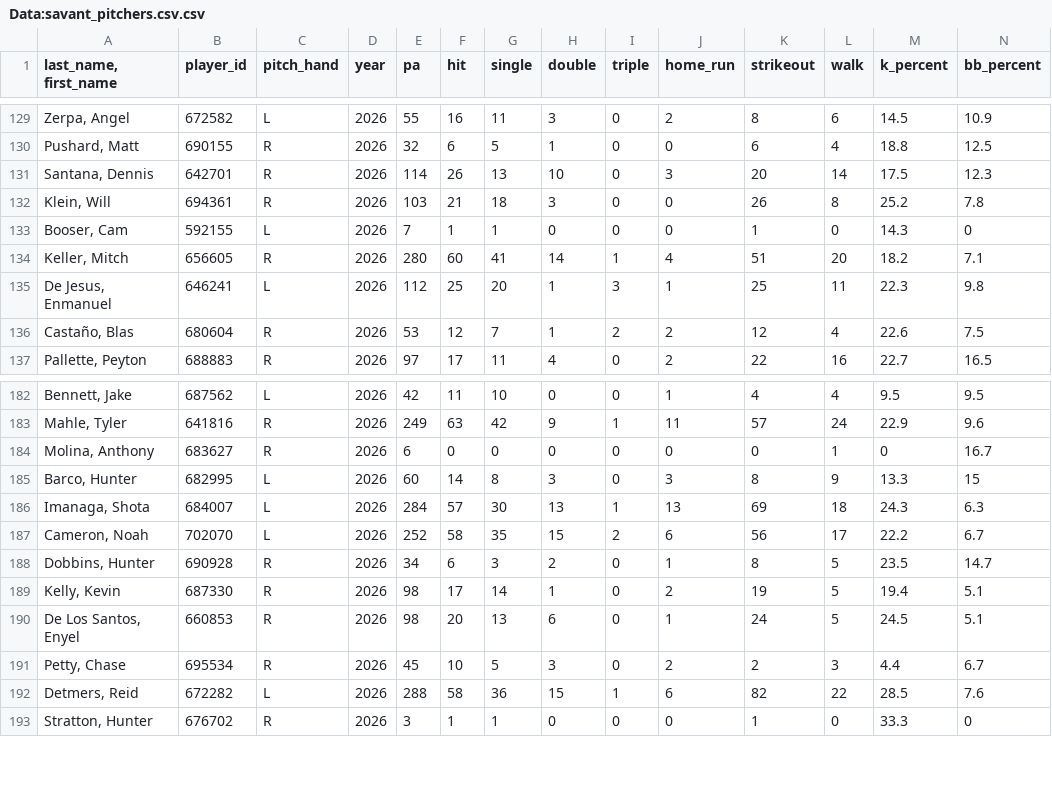
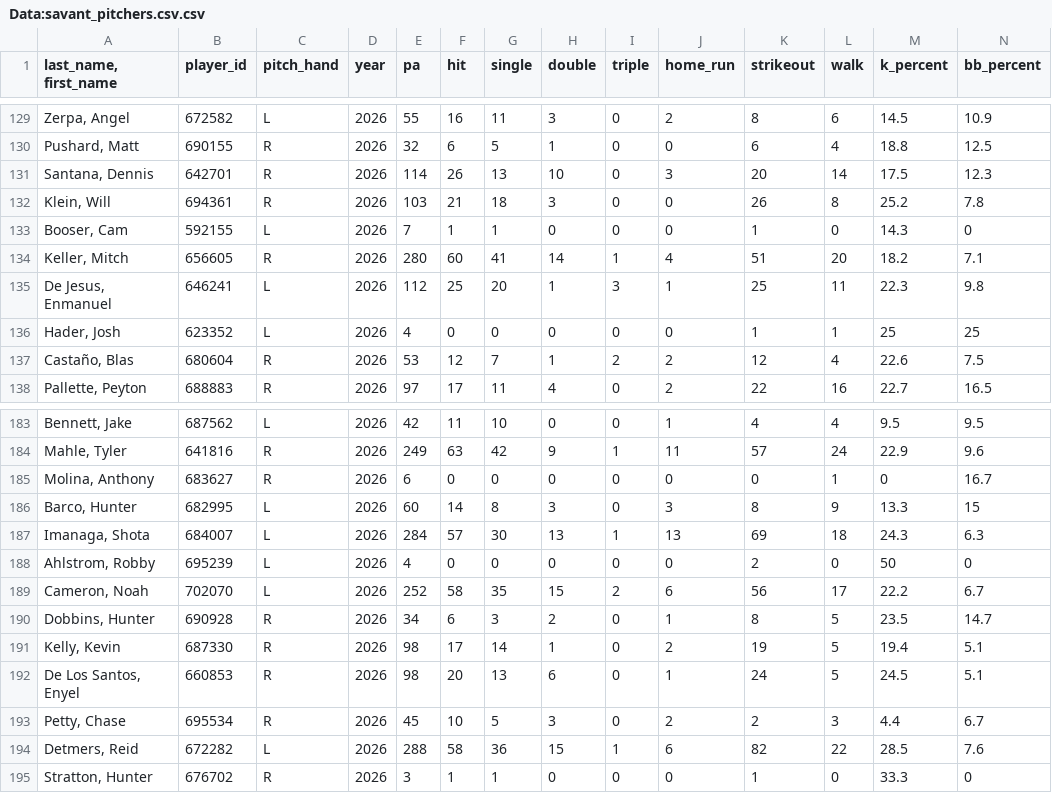
Before and after one commit to Mrbets850/mlb-data-app, a CSV file: Data:savant_pitchers.csv.csv, drawn as a sheet; only a part is shown, gaps mark what is left out; rows hold the shown columns only; the diff names each change by its address in the sheet, - before the commit and + after, or states it on an @@ line.

```diff
--- a/Data:savant_pitchers.csv.csv
+++ b/Data:savant_pitchers.csv.csv
+row 136: Hader, Josh | 623352 | L | 2026 | 4 | 0 | 0 | 0 | 0 | 0 | 1 | 1 | 25 | 25
+row 188: Ahlstrom, Robby | 695239 | L | 2026 | 4 | 0 | 0 | 0 | 0 | 0 | 2 | 0 | 50 | 0
```
Also changed, not shown: Data:savant_batters_all.csv.csv, Data:savant_pitcher_stats.csv.
